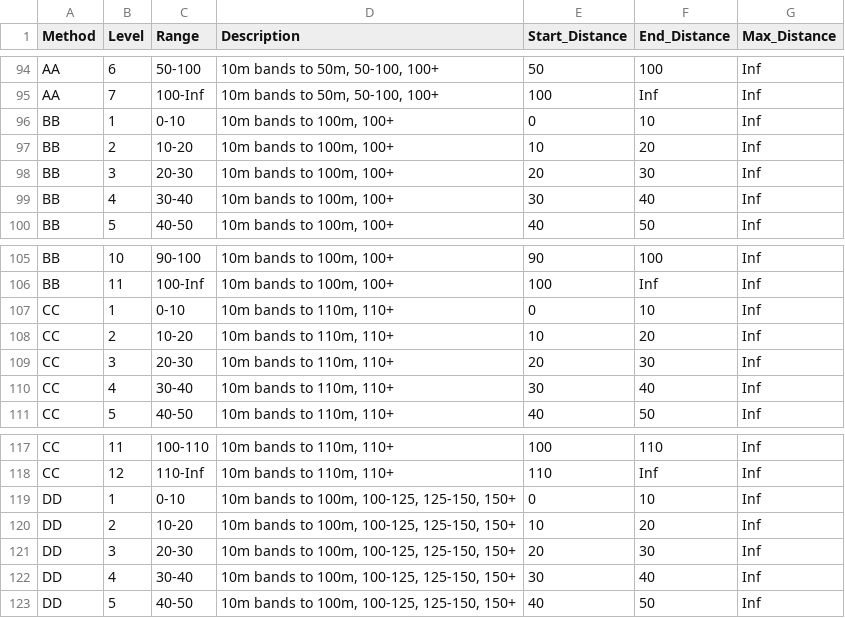
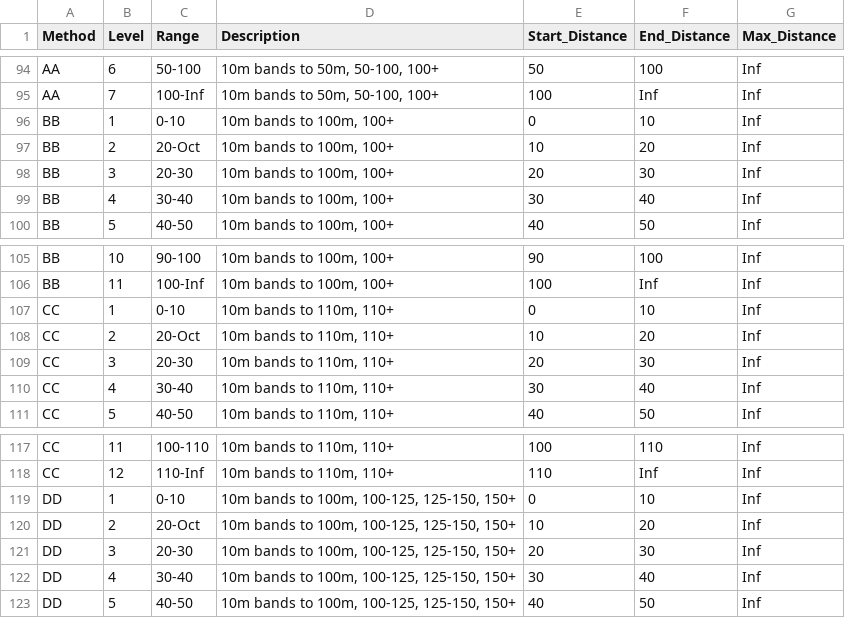
Before and after one commit to na-pops/covariates, a CSV file: survey/distance_lookup.csv, drawn as a sheet; only a part is shown, gaps mark what is left out; the diff covers the shown part only.

```diff
--- a/survey/distance_lookup.csv
+++ b/survey/distance_lookup.csv
@@ -96,3 +96,3 @@ AA,7,100-Inf,"10m bands to 50m, 50-100, 100+",100,Inf,Inf
 BB,1,0-10,"10m bands to 100m, 100+",0,10,Inf
-BB,2,10-20,"10m bands to 100m, 100+",10,20,Inf
+BB,2,20-Oct,"10m bands to 100m, 100+",10,20,Inf
 BB,3,20-30,"10m bands to 100m, 100+",20,30,Inf
@@ -107,3 +107,3 @@ BB,11,100-Inf,"10m bands to 100m, 100+",100,Inf,Inf
 CC,1,0-10,"10m bands to 110m, 110+",0,10,Inf
-CC,2,10-20,"10m bands to 110m, 110+",10,20,Inf
+CC,2,20-Oct,"10m bands to 110m, 110+",10,20,Inf
 CC,3,20-30,"10m bands to 110m, 110+",20,30,Inf
@@ -119,3 +119,3 @@ CC,12,110-Inf,"10m bands to 110m, 110+",110,Inf,Inf
 DD,1,0-10,"10m bands to 100m, 100-125, 125-150, 150+",0,10,Inf
-DD,2,10-20,"10m bands to 100m, 100-125, 125-150, 150+",10,20,Inf
+DD,2,20-Oct,"10m bands to 100m, 100-125, 125-150, 150+",10,20,Inf
 DD,3,20-30,"10m bands to 100m, 100-125, 125-150, 150+",20,30,Inf
```
Also changed, not shown: 3 added rows and 5 edited cells elsewhere in this file.
